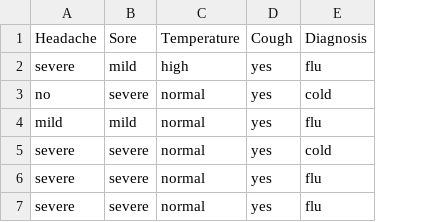
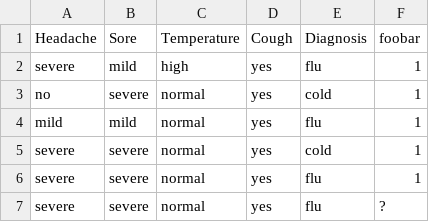
Before and after one commit to joshcarp/ml-assignment-1, a CSV file: sick.csv, drawn as a sheet; the diff names each change by its address in the sheet, - before the commit and + after, or states it on an @@ line.

```diff
--- a/sick.csv
+++ b/sick.csv
+column F (foobar), rows 2-7: 1 | 1 | 1 | 1 | 1 | ?
```
Also changed, not shown: 1 other file.
